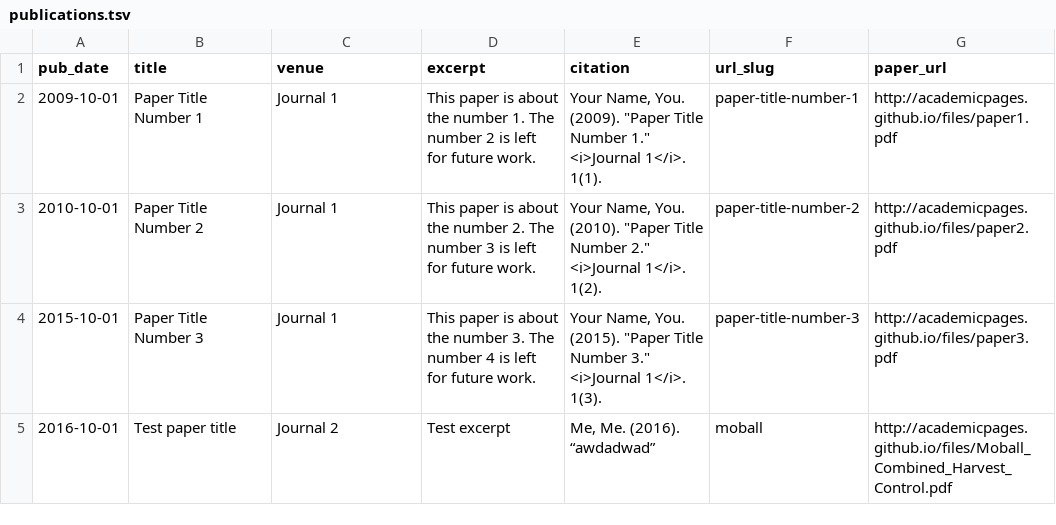
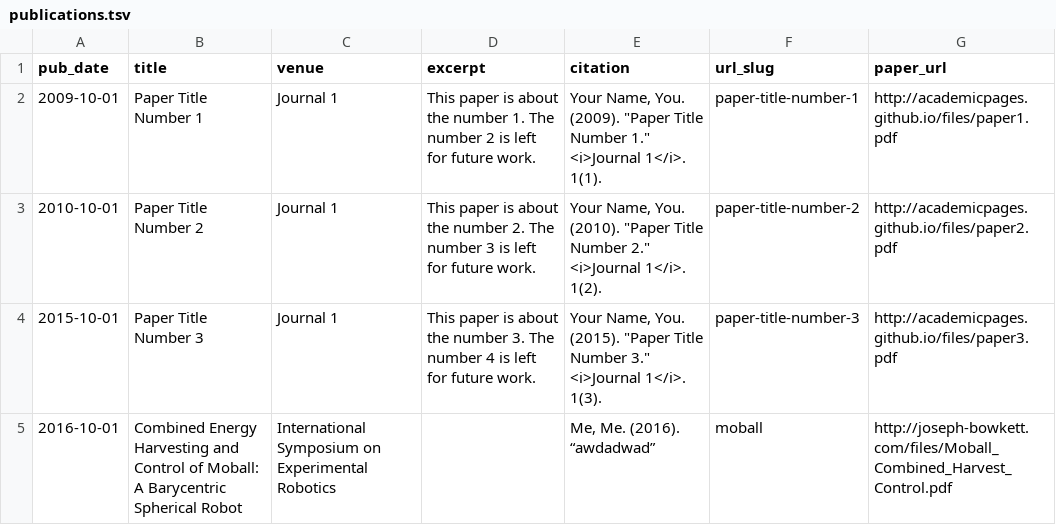
Before and after one commit to JosephBowkett/josephbowkett.github.io, a TSV file: markdown_generator/publications.tsv, drawn as a sheet.

Commit message:
Added details to papers

```diff
--- a/markdown_generator/publications.tsv
+++ b/markdown_generator/publications.tsv
@@ -4,2 +4,2 @@ pub_date	title	venue	excerpt	citation	url_slug	paper_url
 2015-10-01	Paper Title Number 3	Journal 1	This paper is about the number 3. The number 4 is left for future work.	"Your Name, You. (2015). ""Paper Title Number 3."" <i>Journal 1</i>. 1(3)."	paper-title-number-3	http://academicpages.github.io/files/paper3.pdf
-2016-10-01	Test paper title	Journal 2	Test excerpt	Me, Me. (2016). “awdadwad” 	moball	http://academicpages.github.io/files/Moball_Combined_Harvest_Control.pdf
+2016-10-01	Combined Energy Harvesting and Control of Moball: A Barycentric Spherical Robot	International Symposium on Experimental Robotics	 	Me, Me. (2016). “awdadwad” 	moball	http://joseph-bowkett.com/files/Moball_Combined_Harvest_Control.pdf
```
Also changed, not shown: 1 other file.
